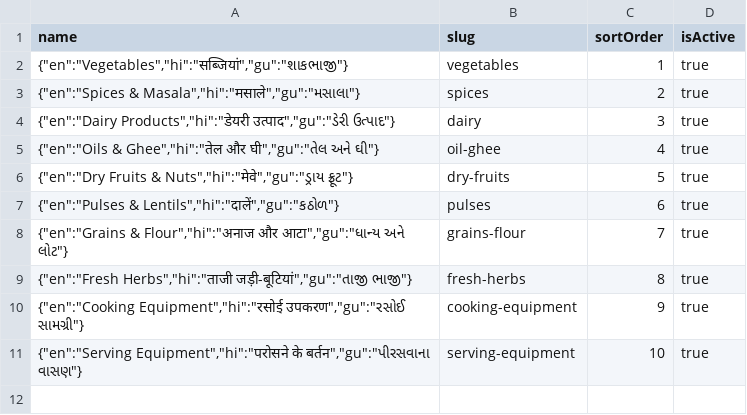
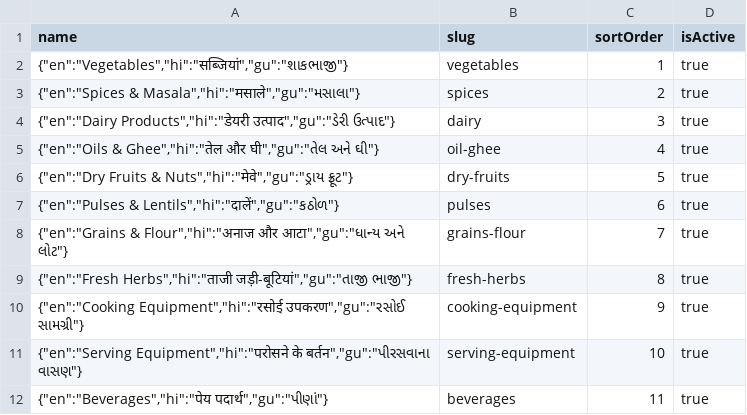
Before and after one commit to shhreyyas/katmitra-backend, a CSV file: prisma/seeds/SupplyItemCategory.csv, drawn as a sheet.

Commit message:
feat: add beverages category, configure default business pricing, and update supply breakdown logic

```diff
--- a/prisma/seeds/SupplyItemCategory.csv
+++ b/prisma/seeds/SupplyItemCategory.csv
@@ -11 +11,2 @@ name,slug,sortOrder,isActive
 "{""en"":""Serving Equipment"",""hi"":""परोसने के बर्तन"",""gu"":""પીરસવાના વાસણ""}",serving-equipment,10,true
+"{""en"":""Beverages"",""hi"":""पेय पदार्थ"",""gu"":""પીણાં""}",beverages,11,true
```
Also changed, not shown: 8 other files.
